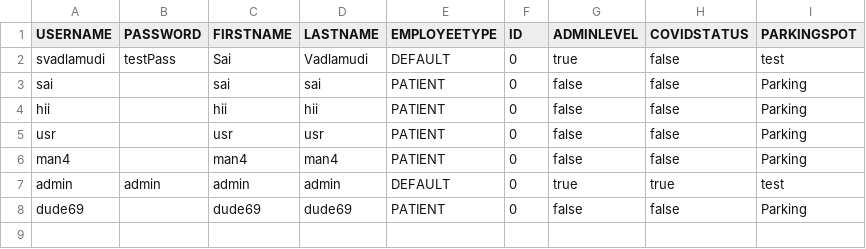
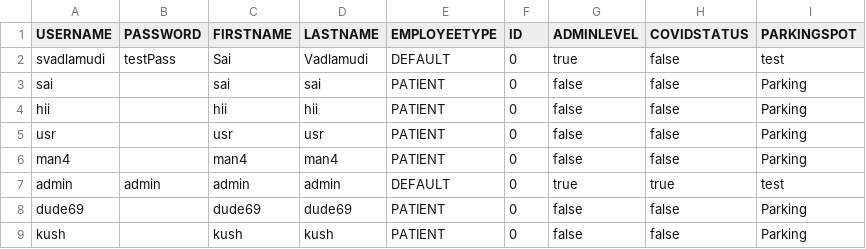
Before and after one commit to dacs30/software-engineering-project, a CSV file: data/bwMEmployees.csv, drawn as a sheet.

Commit message:
floral delivery employee

```diff
--- a/data/bwMEmployees.csv
+++ b/data/bwMEmployees.csv
@@ -8 +8,2 @@ admin,admin,admin,admin,DEFAULT,0,true,true,test,
 dude69,,dude69,dude69,PATIENT,0,false,false,Parking,
+kush,,kush,kush,PATIENT,0,false,false,Parking,
```
Also changed, not shown: 14 other files.
